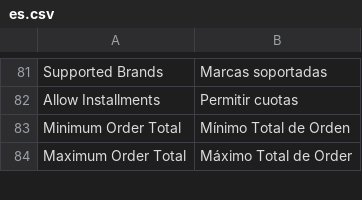
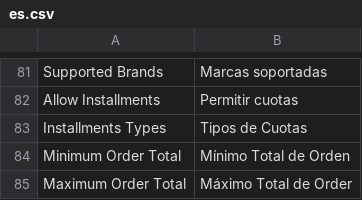
Before and after one commit to paymentez/pg-m2-plugin, a CSV file: i18n/es.csv, drawn as a sheet; only a part is shown, gaps mark what is left out; the diff names each change by its address in the sheet, - before the commit and + after, or states it on an @@ line.

```diff
--- a/i18n/es.csv
+++ b/i18n/es.csv
+row 83: Installments Types | Tipos de Cuotas
```
Also changed, not shown: i18n/en_US.csv, i18n/es_AR.csv, 13 other files.
